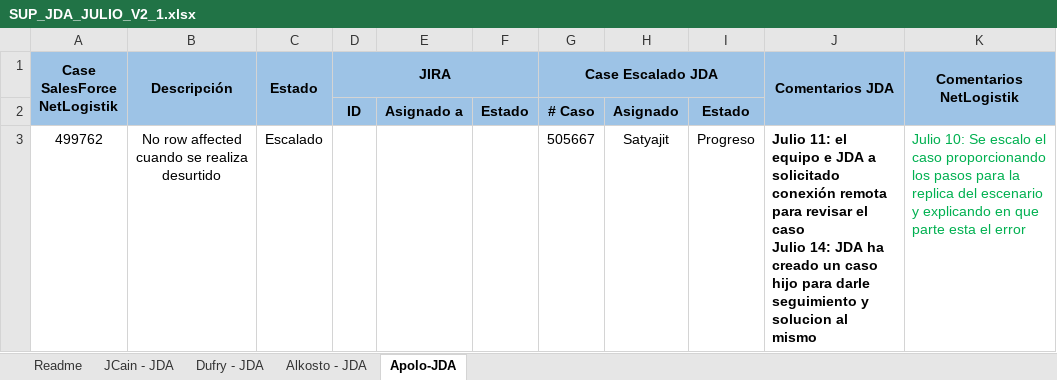
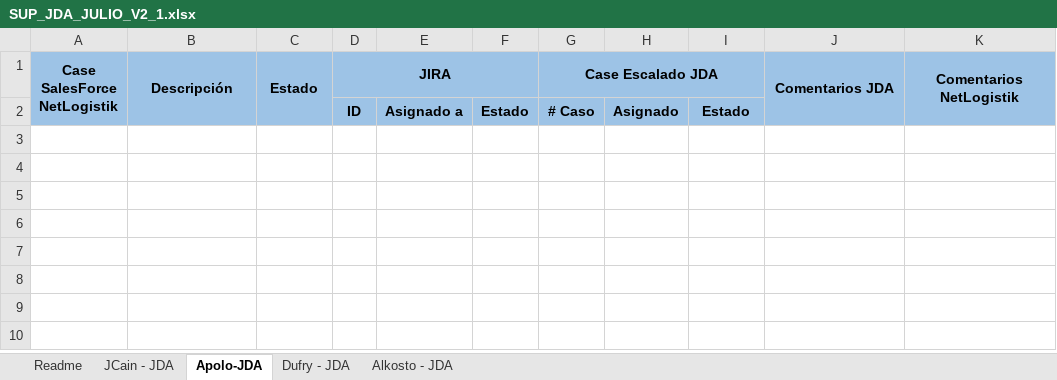
Before and after one commit to CoNetlogistik/Netlogistik, an Excel workbook: 01- Casos escalados JDA/SUP_JDA_JULIO_V2_1.xlsx, sheet Apolo-JDA, drawn as a sheet; values as stored, in another font and other column widths than the file's, no borders; ↵ is a line break in a cell; the diff names each change by its address in the sheet, - before the commit and + after, or states it on an @@ line.

```diff
--- a/01- Casos escalados JDA/SUP_JDA_JULIO_V2_1.xlsx (sheet Apolo-JDA)
+++ b/01- Casos escalados JDA/SUP_JDA_JULIO_V2_1.xlsx (sheet Apolo-JDA)
@@ sheet tab order changed: Readme | JCain - JDA | Apolo-JDA | Dufry - JDA | Alkosto - JDA @@
-row 3: 499762 | No row affected cuando se realiza desurtido | Escalado |  |  |  | 505667 | Satyajit | Progreso | Julio 11: el equipo e JDA a solicitado conexión remota para revisar el caso ↵ Julio 14: JDA ha creado un caso hijo para darle seguimiento y solucion al mismo | Julio 10: Se escalo el caso proporcionando los pasos para la replica del escenario y explicando en que parte esta el error
```
Also changed, not shown: sheet Alkosto - JDA, sheet JCain - JDA, sheet Dufry - JDA, hidden cells, 02- Casos Netlogistik/Formato de cierre.xlsx, 02- Casos Netlogistik/Formato seguimiento de casos.xlsx, 3 other files.
